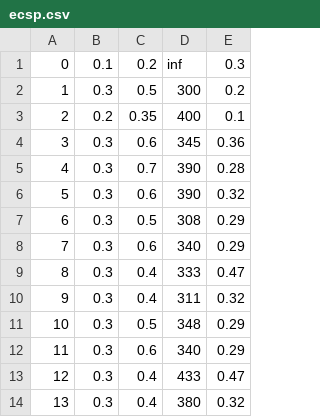
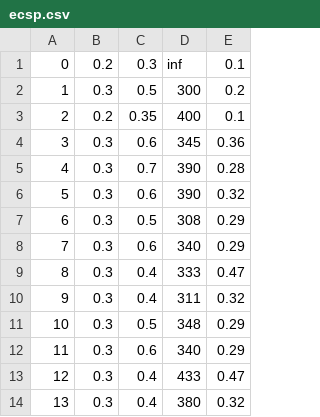
Before and after one commit to JayWu01/Three-stage-stckelberg, a CSV file: game/Data/ecsp.csv, drawn as a sheet.

```diff
--- a/game/Data/ecsp.csv
+++ b/game/Data/ecsp.csv
@@ -1,2 +1,2 @@
-0,0.1,0.2,inf,0.3
+0,0.2,0.3,inf,0.1
 1,0.3,0.5,300,0.2
```
Also changed, not shown: game/Data/userDevice.csv, 8 other files.
